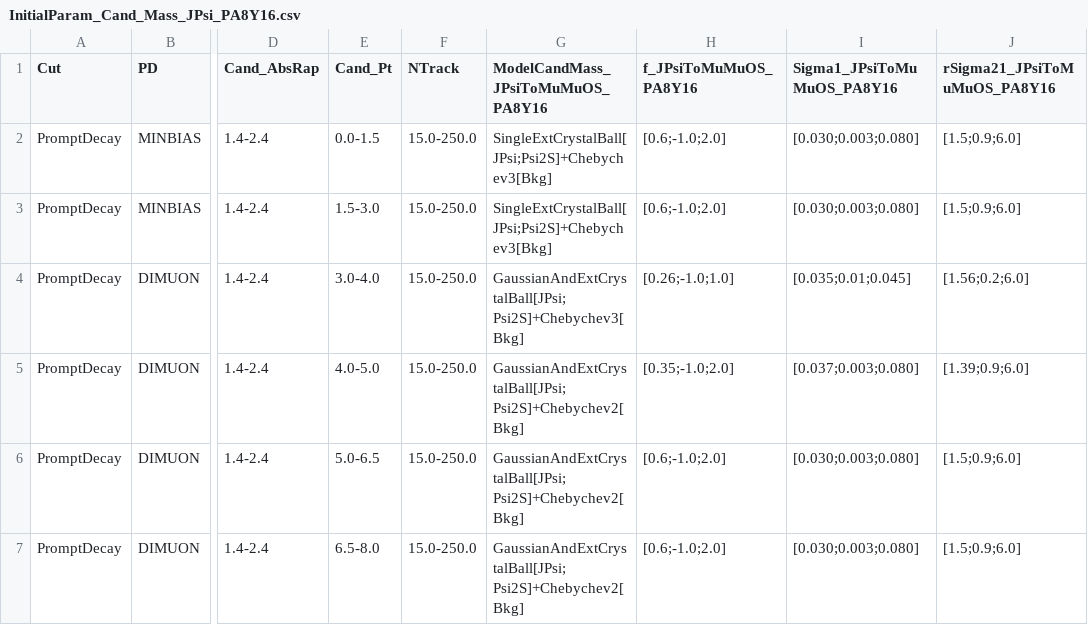
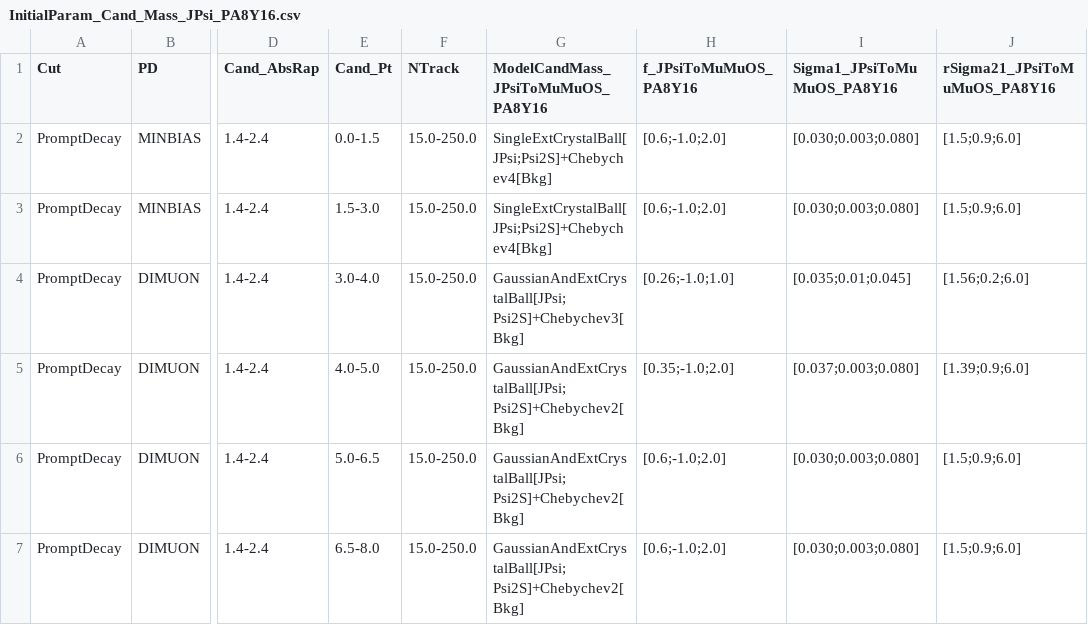
Before and after one commit to stahlleiton/DiMuonAnalysis2019, a CSV file: Fitter/Input/Psi2S/Charmonia_Fit/Prompt_Cut/Nominal/Inclusive/InitialParam_Cand_Mass_JPsi_PA8Y16.csv, drawn as a sheet; only a part is shown, gaps mark what is left out; the diff names each change by its address in the sheet, - before the commit and + after, or states it on an @@ line.

Commit message:
Updated Prompt cut fits

```diff
--- a/Fitter/Input/Psi2S/Charmonia_Fit/Prompt_Cut/Nominal/Inclusive/InitialParam_Cand_Mass_JPsi_PA8Y16.csv
+++ b/Fitter/Input/Psi2S/Charmonia_Fit/Prompt_Cut/Nominal/Inclusive/InitialParam_Cand_Mass_JPsi_PA8Y16.csv
-G2:G3: SingleExtCrystalBall[JPsi;Psi2S]+Chebychev3[Bkg]
+G2:G3: SingleExtCrystalBall[JPsi;Psi2S]+Chebychev4[Bkg]
```
